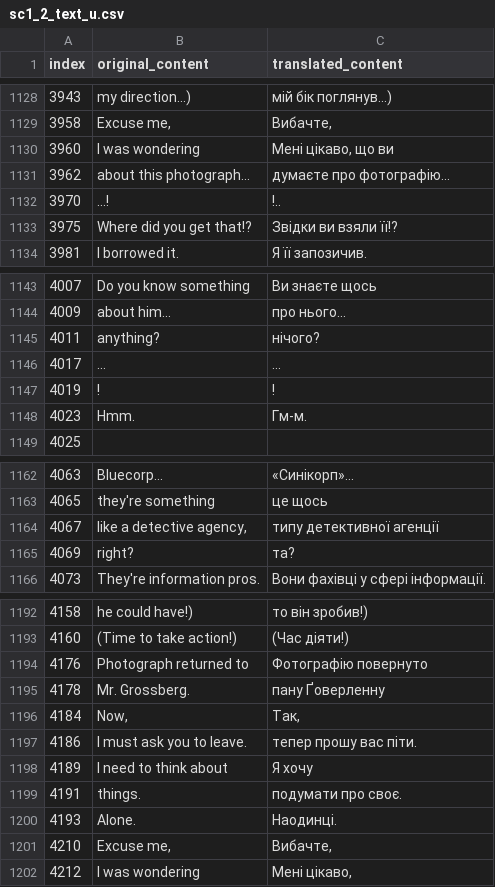
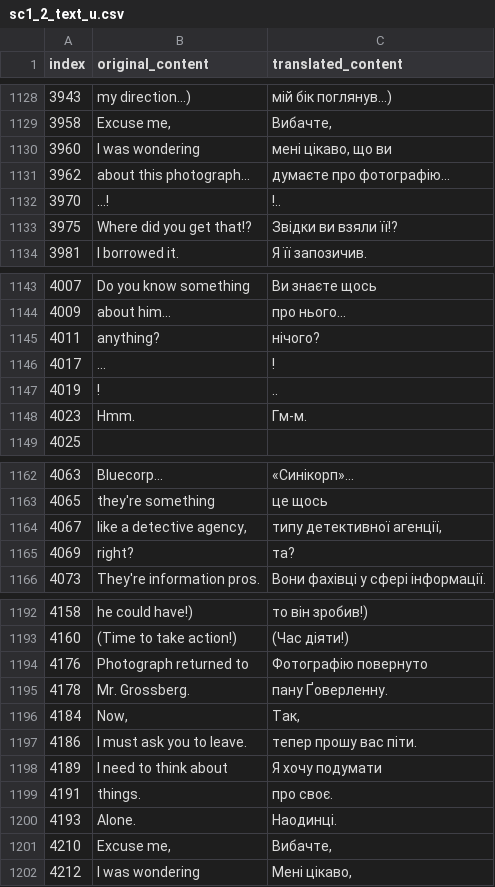
Before and after one commit to magends/ace-attorney-ukrainian, a CSV file: uk/sc1_2_text_u.csv, drawn as a sheet; only a part is shown, gaps mark what is left out; the diff names each change by its address in the sheet, - before the commit and + after, or states it on an @@ line.

Commit message:
New translations sc1_2_text_u.csv (Ukrainian)
[ci skip]

```diff
--- a/uk/sc1_2_text_u.csv
+++ b/uk/sc1_2_text_u.csv
-C1130 (translated_content): Мені цікаво, що ви
+C1130 (translated_content): мені цікаво, що ви
-C1146 (translated_content): ...
+C1146 (translated_content): !
-C1147 (translated_content): !
+C1147 (translated_content): ..
-C1164 (translated_content): типу детективної агенції
+C1164 (translated_content): типу детективної агенції,
-C1195 (translated_content): пану Ґоверленну
+C1195 (translated_content): пану Ґоверленну.
-C1198 (translated_content): Я хочу
+C1198 (translated_content): Я хочу подумати
-C1199 (translated_content): подумати про своє.
+C1199 (translated_content): про своє.
```
